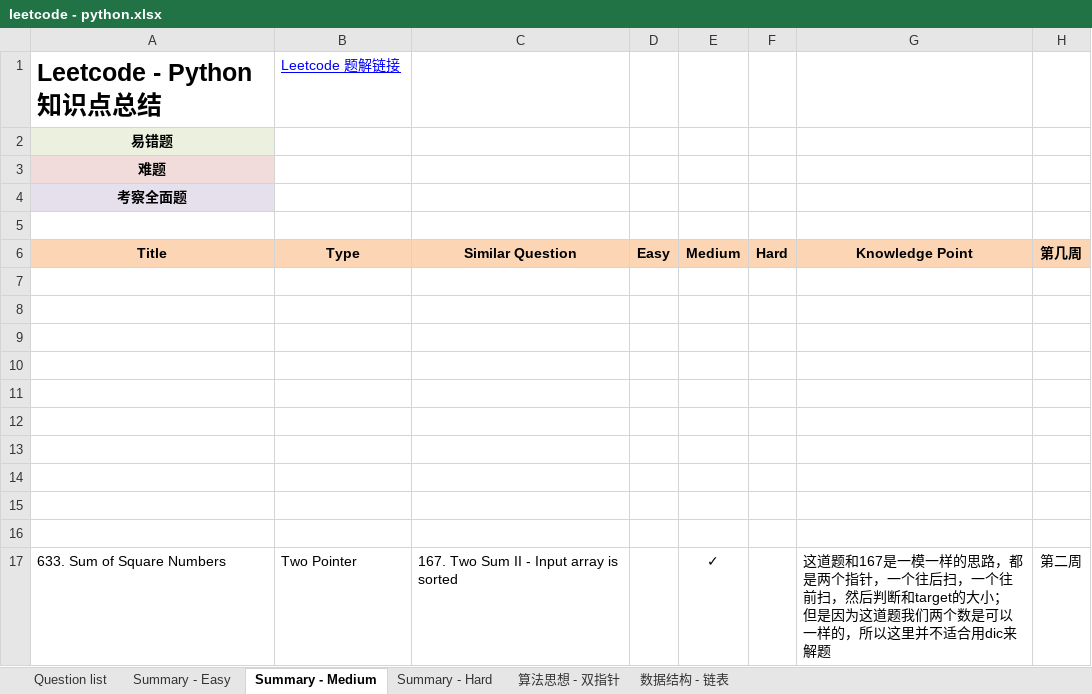
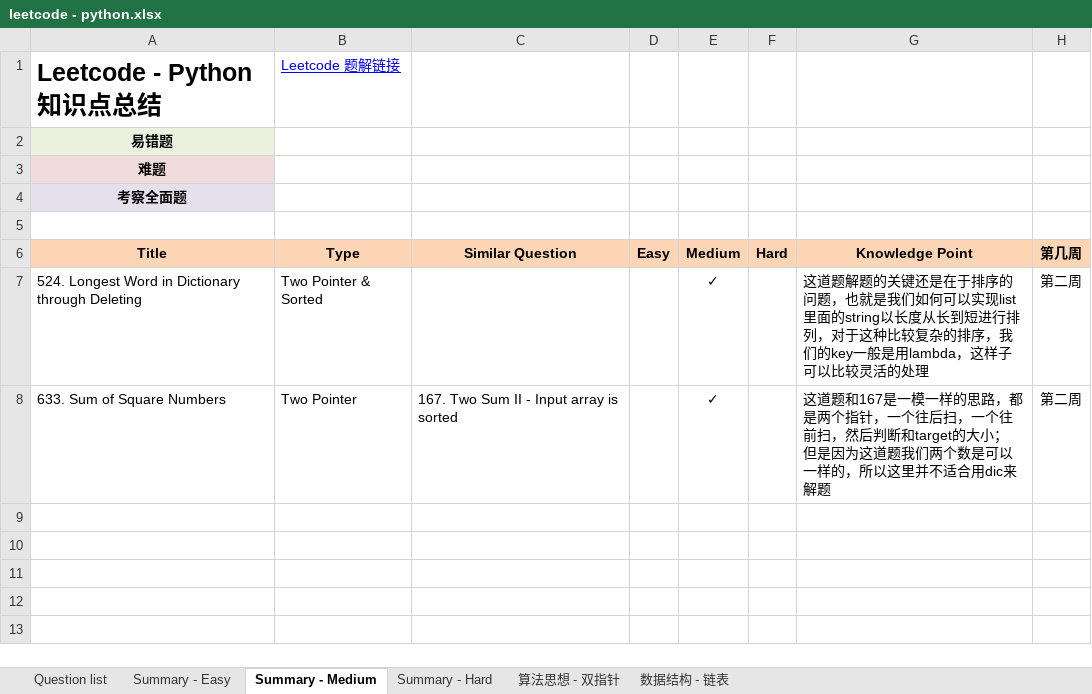
Before and after one commit to Jeanzw/LeetCode_Practice, an Excel workbook: Python/leetcode - python.xlsx, sheet Summary - Medium, drawn as a sheet; values as stored, in another font and other column widths than the file's, no borders; removed rows and columns are numbered as before the commit, all else as after; the diff names each change by its address in the sheet, - before the commit and + after, or states it on an @@ line.

```diff
--- a/Python/leetcode - python.xlsx (sheet Summary - Medium)
+++ b/Python/leetcode - python.xlsx (sheet Summary - Medium)
-row 7: (empty)
+row 7: 524. Longest Word in Dictionary through Deleting | Two Pointer & Sorted |  |  | ✓ |  | 这道题解题的关键还是在于排序的问题，也就是我们如何可以实现list里面的string以长度从长到短进行排列，对于这种比较复杂的排序，我们的key一般是用lambda，这样子可以比较灵活的处理 | 第二周
-row 8: (empty)
-row 9: (empty)
-row 10: (empty)
-row 11: (empty)
-row 12: (empty)
-row 13: (empty)
-row 14: (empty)
-row 15: (empty)
-row 16: (empty)
```
Also changed, not shown: sheet 算法思想 - 双指针, sheet Summary - Easy, SQL/leetcode - sql.xlsx, 12 other files.
